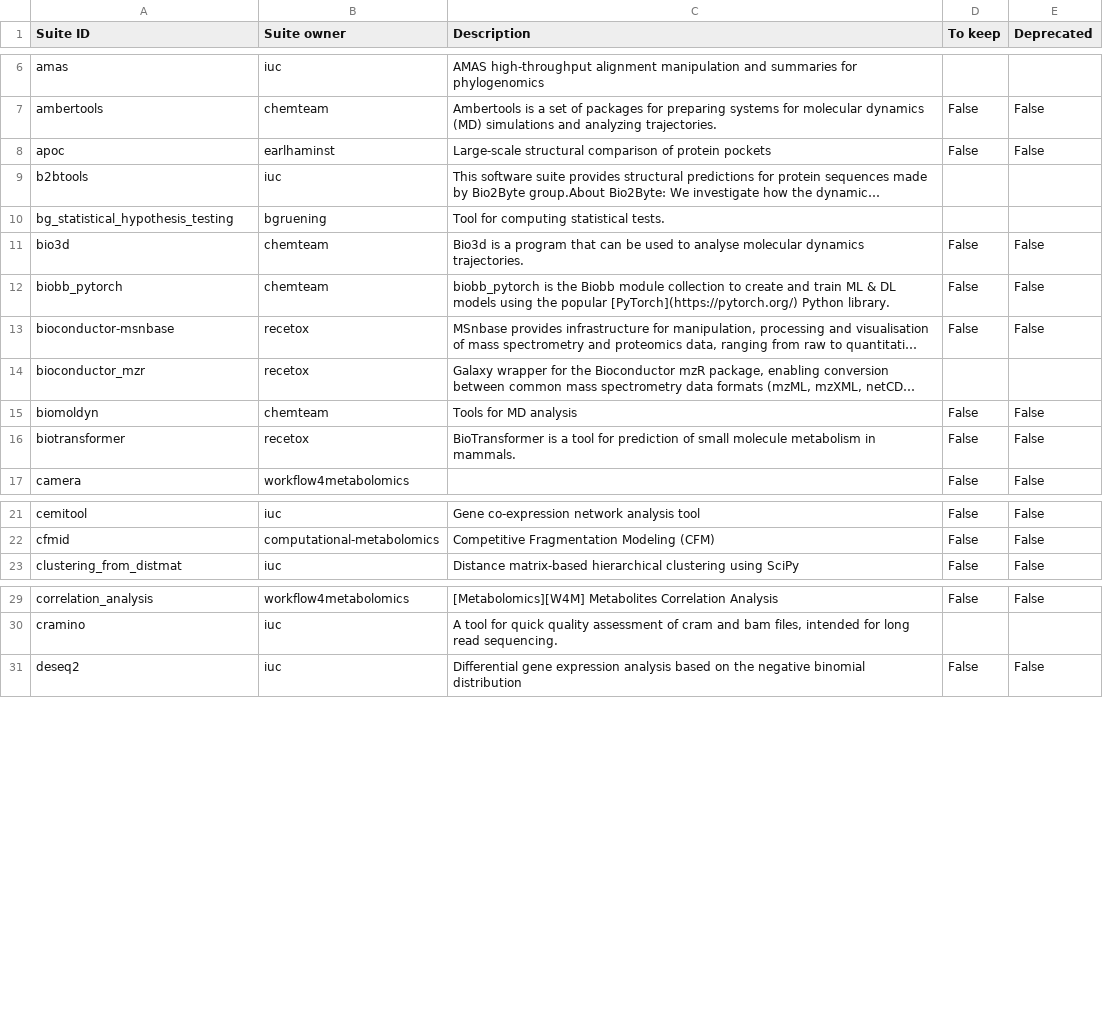
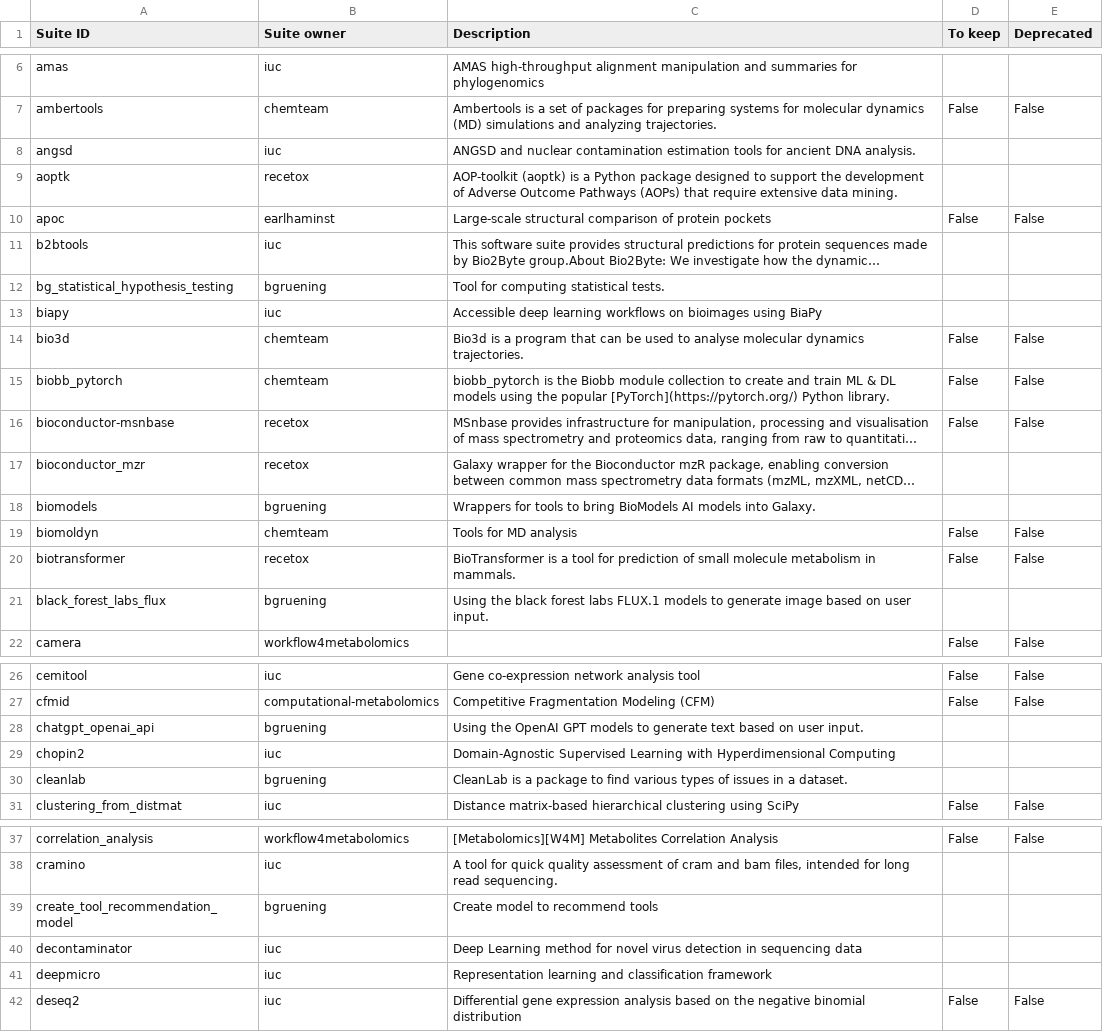
Before and after one commit to galaxyproject/galaxy_codex, a TSV file: communities/workflow4metabolomics/metadata/tool_status.tsv, drawn as a sheet; only a part is shown, gaps mark what is left out; long unchanged cells end in …; the diff covers the shown part only; the diff names each change by its address in the sheet, - before the commit and + after, or states it on an @@ line.

Commit message:
updated tools

```diff
--- a/communities/workflow4metabolomics/metadata/tool_status.tsv
+++ b/communities/workflow4metabolomics/metadata/tool_status.tsv
+row 8: angsd | iuc | ANGSD and nuclear contamination estimation tools for ancient DNA analysis.
+row 9: aoptk | recetox | AOP-toolkit (aoptk) is a Python package designed to support the development of Adverse Outcome Pathways (AOPs) that require extensive data mining.
+row 13: biapy | iuc | Accessible deep learning workflows on bioimages using BiaPy
+row 18: biomodels | bgruening | Wrappers for tools to bring BioModels AI models into Galaxy.
+row 21: black_forest_labs_flux | bgruening | Using the black forest labs FLUX.1 models to generate image based on user input.
+row 28: chatgpt_openai_api | bgruening | Using the OpenAI GPT models to generate text based on user input.
+row 29: chopin2 | iuc | Domain-Agnostic Supervised Learning with Hyperdimensional Computing
+row 30: cleanlab | bgruening | CleanLab is a package to find various types of issues in a dataset.
+row 39: create_tool_recommendation_model | bgruening | Create model to recommend tools
+row 40: decontaminator | iuc | Deep Learning method for novel virus detection in sequencing data
+row 41: deepmicro | iuc | Representation learning and classification framework
```
Also changed, not shown: 7 added rows and 1 moved row elsewhere in this file, 2 other files.
